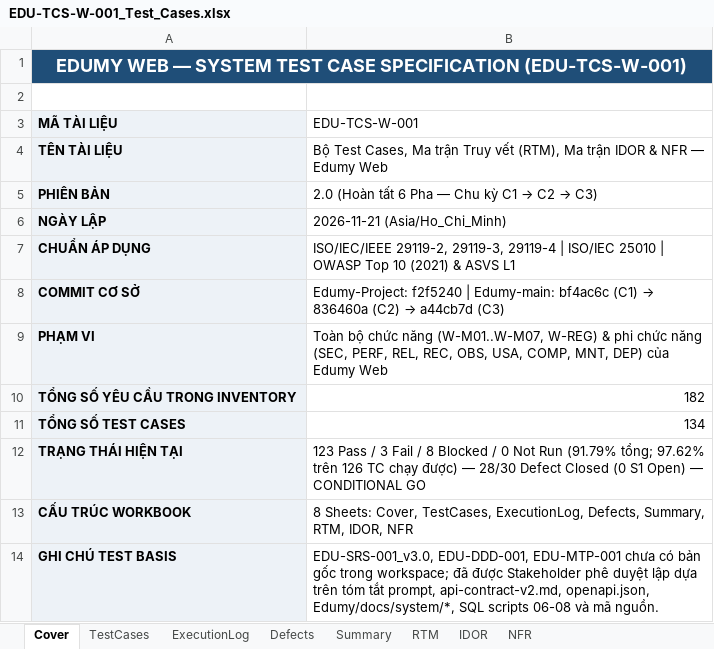
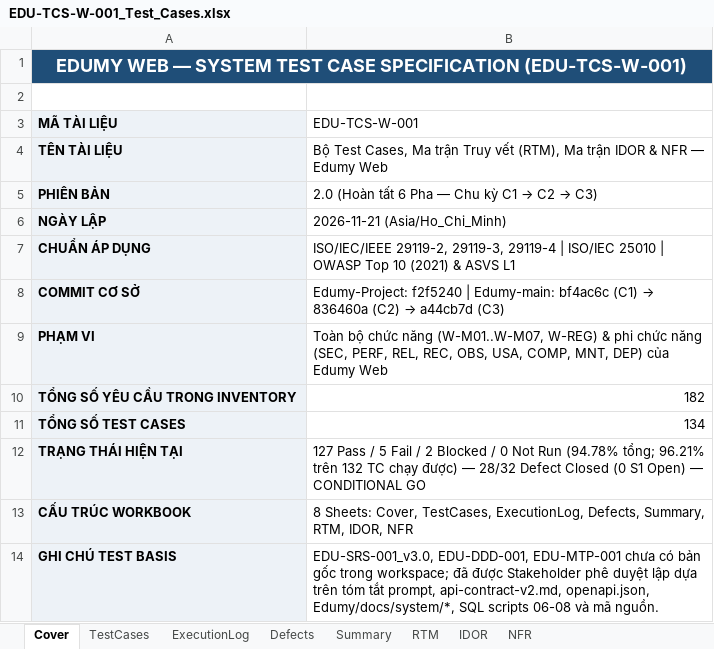
Before and after one commit to bac1234556/Edumy, an Excel workbook: docs/testing/web/EDU-TCS-W-001_Test_Cases.xlsx, sheet Cover, drawn as a sheet; values as stored, in another font and other column widths than the file's, no borders; the diff names each change by its address in the sheet, - before the commit and + after, or states it on an @@ line.

```diff
--- a/docs/testing/web/EDU-TCS-W-001_Test_Cases.xlsx (sheet Cover)
+++ b/docs/testing/web/EDU-TCS-W-001_Test_Cases.xlsx (sheet Cover)
-B12 (EDU-TCS-W-001): 123 Pass / 3 Fail / 8 Blocked / 0 Not Run (91.79% tổng; 97.62% trên 126 TC chạy được) — 28/30 Defect Closed…
+B12 (EDU-TCS-W-001): 127 Pass / 5 Fail / 2 Blocked / 0 Not Run (94.78% tổng; 96.21% trên 132 TC chạy được) — 28/32 Defect Closed…
```
Also changed, not shown: sheet ExecutionLog, sheet TestCases, sheet Defects, sheet NFR, sheet RTM, 36 other files.
